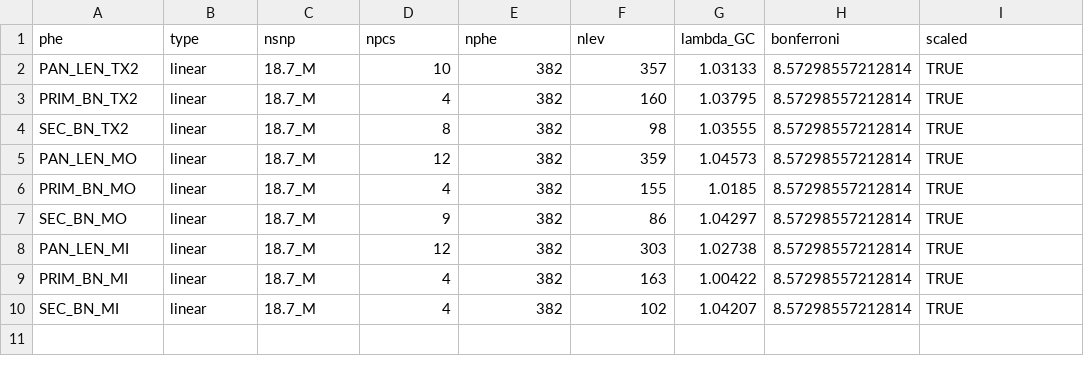
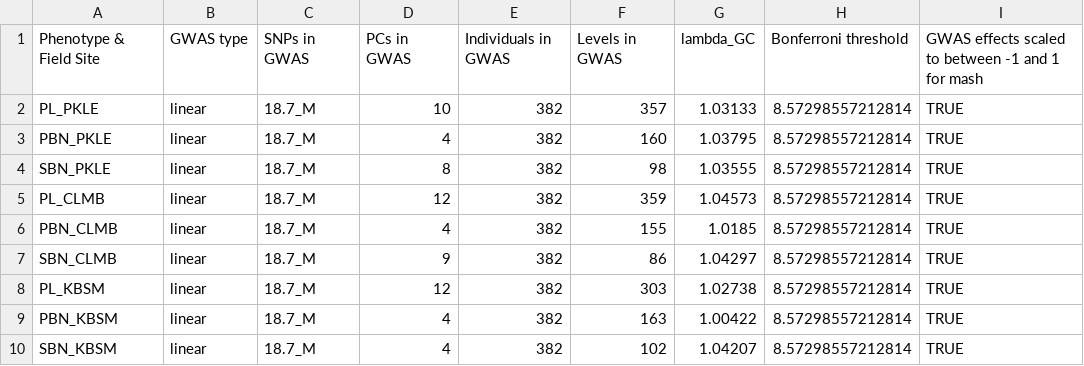
Before and after one commit to lzhangUT/PanicleData, a CSV file: 9-DiversityPanel/writeup/Supplementary_Table_S2_gwas_effects_PLANT_ID_geno_subset_associated_metadata.csv, drawn as a sheet.

```diff
--- a/9-DiversityPanel/writeup/Supplementary_Table_S2_gwas_effects_PLANT_ID_geno_subset_associated_metadata.csv
+++ b/9-DiversityPanel/writeup/Supplementary_Table_S2_gwas_effects_PLANT_ID_geno_subset_associated_metadata.csv
@@ -1,10 +1,10 @@
-phe,type,nsnp,npcs,nphe,nlev,lambda_GC,bonferroni,scaled
-PAN_LEN_TX2,linear,18.7_M,10,382,357,1.03133,8.57298557212814,TRUE
-PRIM_BN_TX2,linear,18.7_M,4,382,160,1.03795,8.57298557212814,TRUE
-SEC_BN_TX2,linear,18.7_M,8,382,98,1.03555,8.57298557212814,TRUE
-PAN_LEN_MO,linear,18.7_M,12,382,359,1.04573,8.57298557212814,TRUE
-PRIM_BN_MO,linear,18.7_M,4,382,155,1.0185,8.57298557212814,TRUE
-SEC_BN_MO,linear,18.7_M,9,382,86,1.04297,8.57298557212814,TRUE
-PAN_LEN_MI,linear,18.7_M,12,382,303,1.02738,8.57298557212814,TRUE
-PRIM_BN_MI,linear,18.7_M,4,382,163,1.00422,8.57298557212814,TRUE
-SEC_BN_MI,linear,18.7_M,4,382,102,1.04207,8.57298557212814,TRUE
+Phenotype & Field Site,GWAS type,SNPs in GWAS,PCs in GWAS,Individuals in GWAS,Levels in GWAS,lambda_GC,Bonferroni threshold,GWAS effects scaled to between -1 and 1 for mash
+PL_PKLE,linear,18.7_M,10,382,357,1.03133,8.57298557212814,TRUE
+PBN_PKLE,linear,18.7_M,4,382,160,1.03795,8.57298557212814,TRUE
+SBN_PKLE,linear,18.7_M,8,382,98,1.03555,8.57298557212814,TRUE
+PL_CLMB,linear,18.7_M,12,382,359,1.04573,8.57298557212814,TRUE
+PBN_CLMB,linear,18.7_M,4,382,155,1.0185,8.57298557212814,TRUE
+SBN_CLMB,linear,18.7_M,9,382,86,1.04297,8.57298557212814,TRUE
+PL_KBSM,linear,18.7_M,12,382,303,1.02738,8.57298557212814,TRUE
+PBN_KBSM,linear,18.7_M,4,382,163,1.00422,8.57298557212814,TRUE
+SBN_KBSM,linear,18.7_M,4,382,102,1.04207,8.57298557212814,TRUE
```
Also changed, not shown: 9-DiversityPanel/writeup/Supplementary_Table_S5_mash_QTL_enrichments_BF_1per_tailclumped_PLANT_ID_geno_subset.csv, 9 other files.
